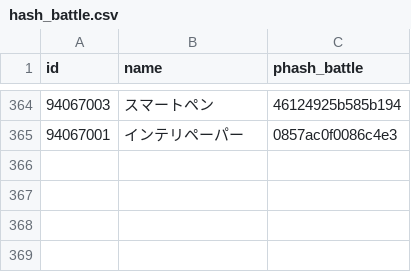
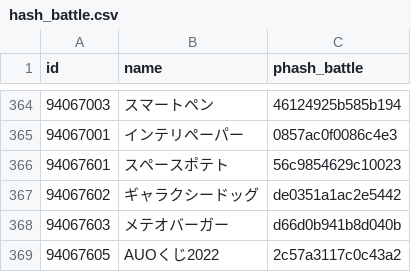
Before and after one commit to fgosc/fgoscdata, a CSV file: hash_battle.csv, drawn as a sheet; only a part is shown, gaps mark what is left out.

```diff
--- a/hash_battle.csv
+++ b/hash_battle.csv
@@ -365 +365,5 @@ id,name,phash_battle
 94067001,インテリペーパー,0857ac0f0086c4e3
+94067601,スペースポテト,56c9854629c10023
+94067602,ギャラクシードッグ,de0351a1ac2e5442
+94067603,メテオバーガー,d66d0b941b8d040b
+94067605,AUOくじ2022,2c57a3117c0c43a2
```
Also changed, not shown: 1 other file.
